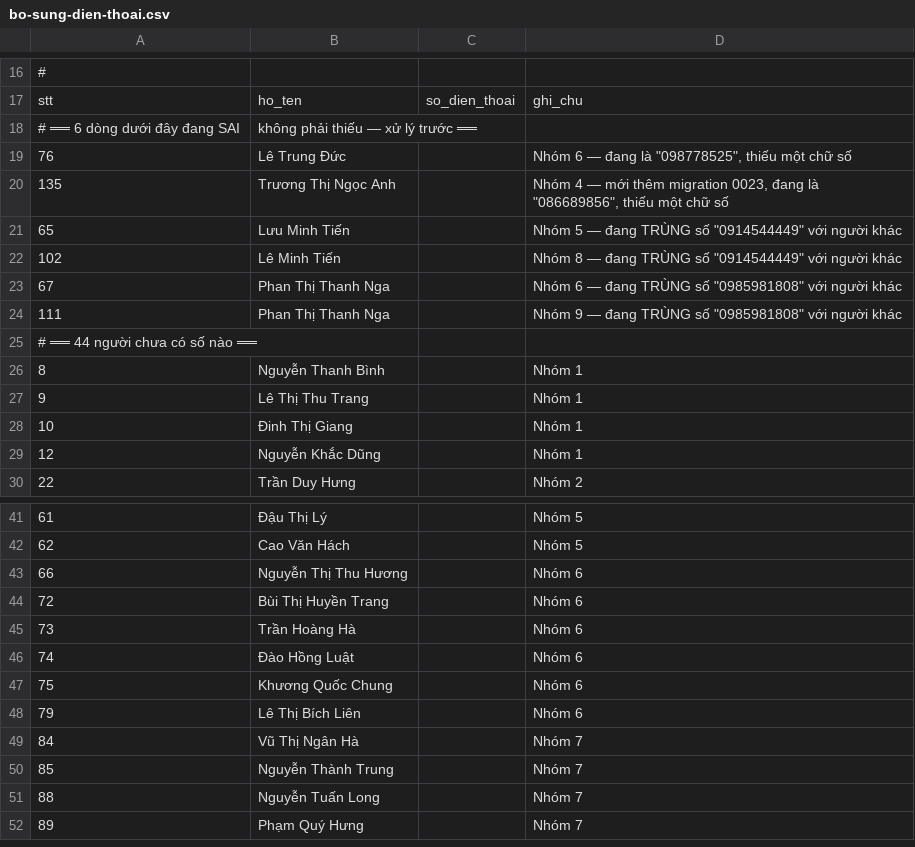
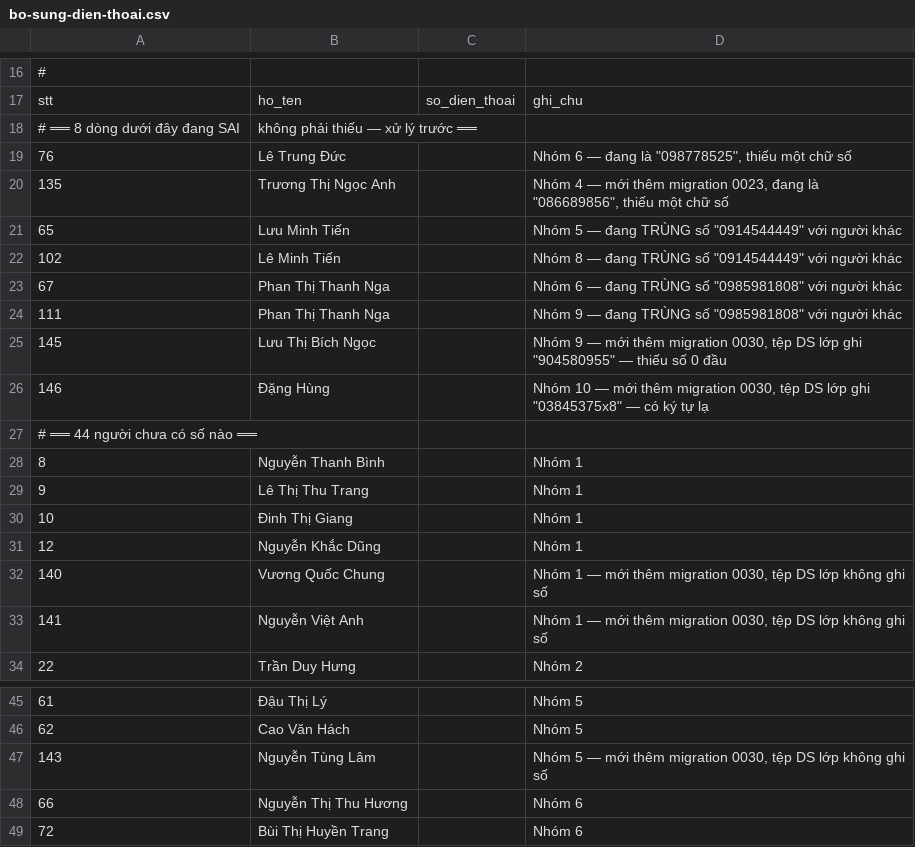
Before and after one commit to ngophucuong/k3vaceo, a CSV file: scripts/data/bo-sung-dien-thoai.csv, drawn as a sheet; only a part is shown, gaps mark what is left out; the shorter side is filled out with more unchanged rows.

```diff
--- a/scripts/data/bo-sung-dien-thoai.csv
+++ b/scripts/data/bo-sung-dien-thoai.csv
@@ -17,3 +17,3 @@
 stt,ho_ten,so_dien_thoai,ghi_chu
-# ══ 6 dòng dưới đây đang SAI, không phải thiếu — xử lý trước ══
+# ══ 8 dòng dưới đây đang SAI, không phải thiếu — xử lý trước ══
 76,Lê Trung Đức,,"Nhóm 6 — đang là ""098778525"", thiếu một chữ số"
@@ -24,2 +24,4 @@ stt,ho_ten,so_dien_thoai,ghi_chu
 111,Phan Thị Thanh Nga,,"Nhóm 9 — đang TRÙNG số ""0985981808"" với người khác"
+145,Lưu Thị Bích Ngọc,,"Nhóm 9 — mới thêm migration 0030, tệp DS lớp ghi ""904580955"" — thiếu số 0 đầu"
+146,Đặng Hùng,,"Nhóm 10 — mới thêm migration 0030, tệp DS lớp ghi ""03845375x8"" — có ký tự lạ"
 # ══ 44 người chưa có số nào ══
@@ -29,2 +31,4 @@ stt,ho_ten,so_dien_thoai,ghi_chu
 12,Nguyễn Khắc Dũng,,Nhóm 1
+140,Vương Quốc Chung,,"Nhóm 1 — mới thêm migration 0030, tệp DS lớp không ghi số"
+141,Nguyễn Việt Anh,,"Nhóm 1 — mới thêm migration 0030, tệp DS lớp không ghi số"
 22,Trần Duy Hưng,,Nhóm 2
@@ -42,2 +46,3 @@ stt,ho_ten,so_dien_thoai,ghi_chu
 62,Cao Văn Hách,,Nhóm 5
+143,Nguyễn Tùng Lâm,,"Nhóm 5 — mới thêm migration 0030, tệp DS lớp không ghi số"
 66,Nguyễn Thị Thu Hương,,Nhóm 6
```
Also changed, not shown: 3 other files.
